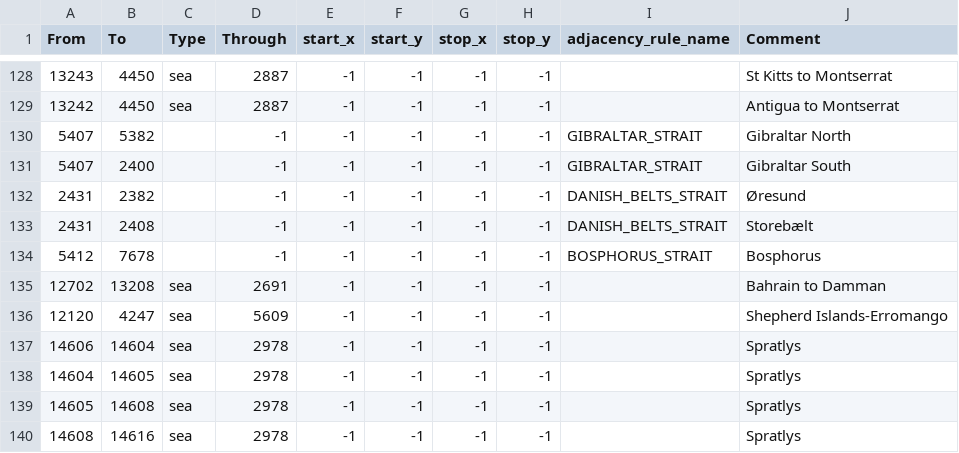
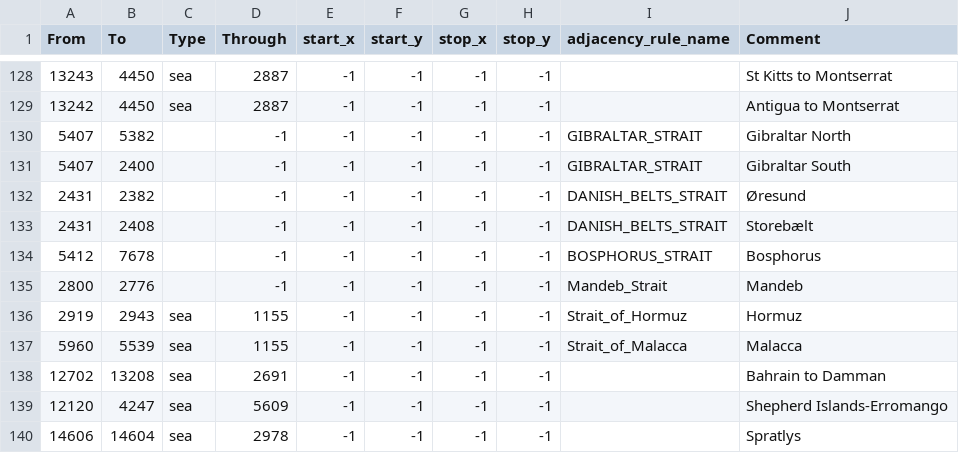
Before and after one commit to Takk90/C-Users-Carlos-Siqueira-Documents-Paradox-Interactive-Hearts-of-Iron-IV-mod, a CSV file: map/adjacencies.csv, drawn as a sheet; only a part is shown, gaps mark what is left out; the shorter side is filled out with more unchanged rows; the diff names each change by its address in the sheet, - before the commit and + after, or states it on an @@ line.

Commit message:
Fixed Hormuz, Mandeb & Malacca strait

```diff
--- a/map/adjacencies.csv
+++ b/map/adjacencies.csv
+row 135: 2800 | 2776 |  | -1 | -1 | -1 | -1 | -1 | Mandeb_Strait | Mandeb
+row 136: 2919 | 2943 | sea | 1155 | -1 | -1 | -1 | -1 | Strait_of_Hormuz | Hormuz
+row 137: 5960 | 5539 | sea | 1155 | -1 | -1 | -1 | -1 | Strait_of_Malacca | Malacca
```
Also changed, not shown: 7 other files.
